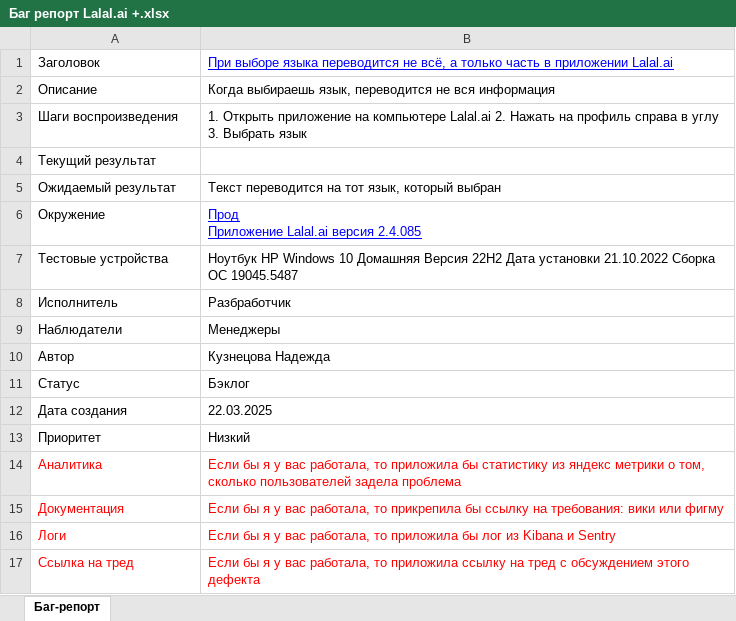
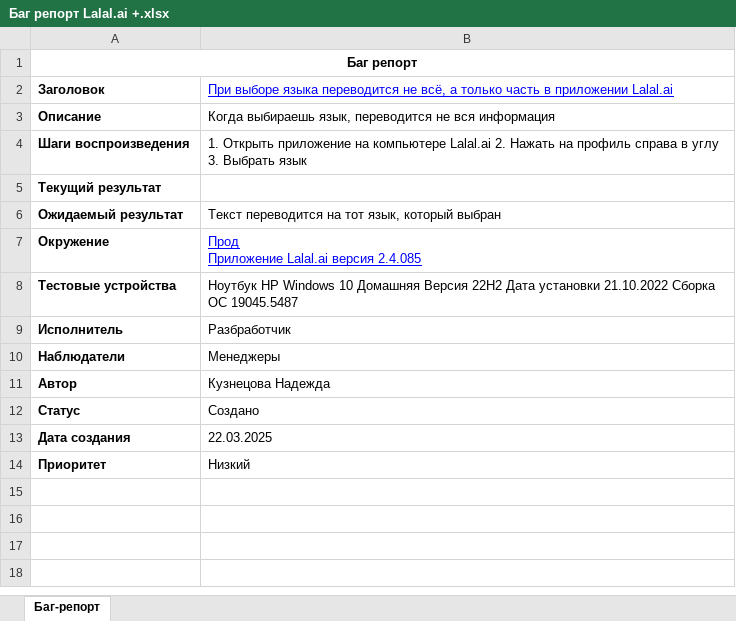
Before and after one commit to Nadya0209/my-portfolio, an Excel workbook: Баг репорт Lalal.ai +.xlsx, sheet Баг-репорт, drawn as a sheet; values as stored, in another font and other column widths than the file's, no borders; charts and pictures not drawn; removed rows and columns are numbered as before the commit, all else as after; the diff names each change by its address in the sheet, - before the commit and + after, or states it on an @@ line.

```diff
--- a/Баг репорт Lalal.ai +.xlsx (sheet Баг-репорт)
+++ b/Баг репорт Lalal.ai +.xlsx (sheet Баг-репорт)
+row 1: Баг репорт
-A2:A14 bold: off
+A2:A14 bold: on
-B12: Бэклог
+B12: Создано
-row 14: Аналитика | Если бы я у вас работала, то приложила бы статистику из яндекс метрики о том, сколько пользователей задела проблема
-row 15: Документация | Если бы я у вас работала, то прикрепила бы ссылку на требования: вики или фигму
-row 16: Логи | Если бы я у вас работала, то приложила бы лог из Kibana и Sentry
-row 17: Ссылка на тред | Если бы я у вас работала, то приложила ссылку на тред с обсуждением этого дефекта
```
Also changed, not shown: charts or pictures, 3 other files.
